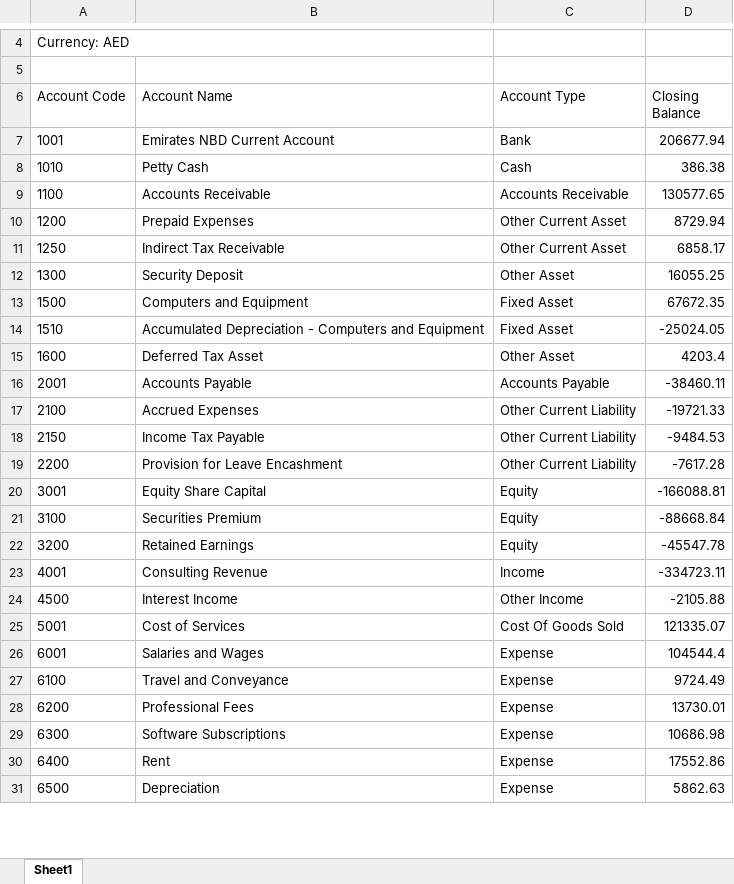
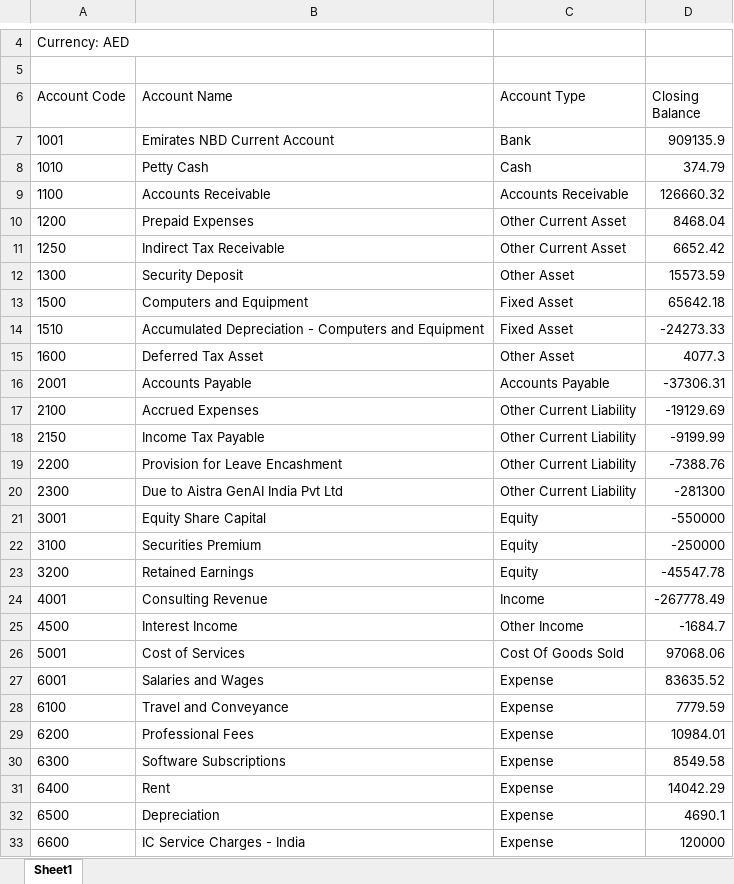
Before and after one commit to prafulla-aistra/aistra-fs, an Excel workbook: samples/Trial_Balance_AE_Jul-26.xlsx, sheet Sheet1, drawn as a sheet; only a part is shown, gaps mark what is left out; values as stored, in another font and other column widths than the file's, no borders; addresses are those after the commit; the diff covers the shown part only; the diff names each change by its address in the sheet, - before the commit and + after, or states it on an @@ line.

```diff
--- a/samples/Trial_Balance_AE_Jul-26.xlsx (sheet Sheet1)
+++ b/samples/Trial_Balance_AE_Jul-26.xlsx (sheet Sheet1)
-D7 (Closing Balance): 206677.94
+D7 (Closing Balance): 909135.9
-D8 (Closing Balance): 386.38
+D8 (Closing Balance): 374.79
-D9 (Closing Balance): 130577.65
+D9 (Closing Balance): 126660.32
-D10 (Closing Balance): 8729.94
+D10 (Closing Balance): 8468.04
-D11 (Closing Balance): 6858.17
+D11 (Closing Balance): 6652.42
-D12 (Closing Balance): 16055.25
+D12 (Closing Balance): 15573.59
-D13 (Closing Balance): 67672.35
+D13 (Closing Balance): 65642.18
-D14 (Closing Balance): -25024.05
+D14 (Closing Balance): -24273.33
-D15 (Closing Balance): 4203.4
+D15 (Closing Balance): 4077.3
-D16 (Closing Balance): -38460.11
+D16 (Closing Balance): -37306.31
-D17 (Closing Balance): -19721.33
+D17 (Closing Balance): -19129.69
-D18 (Closing Balance): -9484.53
+D18 (Closing Balance): -9199.99
-D19 (Closing Balance): -7617.28
+D19 (Closing Balance): -7388.76
+row 20: 2300 | Due to Aistra GenAI India Pvt Ltd | Other Current Liability | -281300
-D21 (Closing Balance): -166088.81
+D21 (Closing Balance): -550000
-D22 (Closing Balance): -88668.84
+D22 (Closing Balance): -250000
-D24 (Closing Balance): -334723.11
+D24 (Closing Balance): -267778.49
-D25 (Closing Balance): -2105.88
+D25 (Closing Balance): -1684.7
-D26 (Closing Balance): 121335.07
+D26 (Closing Balance): 97068.06
-D27 (Closing Balance): 104544.4
+D27 (Closing Balance): 83635.52
-D28 (Closing Balance): 9724.49
+D28 (Closing Balance): 7779.59
-D29 (Closing Balance): 13730.01
+D29 (Closing Balance): 10984.01
-D30 (Closing Balance): 10686.98
+D30 (Closing Balance): 8549.58
-D31 (Closing Balance): 17552.86
+D31 (Closing Balance): 14042.29
-D32 (Closing Balance): 5862.63
+D32 (Closing Balance): 4690.1
+row 33: 6600 | IC Service Charges - India | Expense | 120000
```
Also changed, not shown: 1 edited cell elsewhere in this sheet, samples/Chart_of_Accounts_IN_sample.xlsx, samples/Trial_Balance_IN_Aug-26.xlsx, 55 other files.
